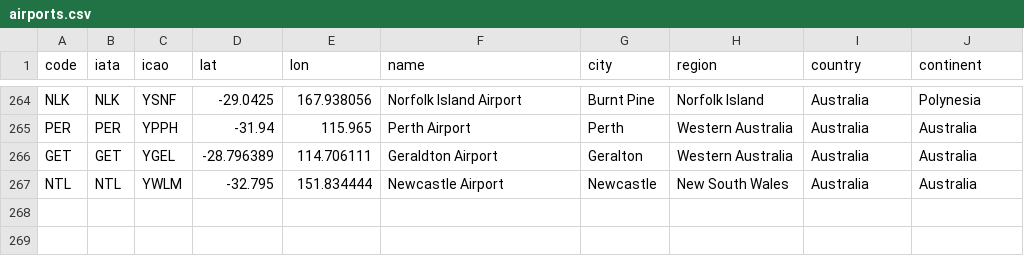
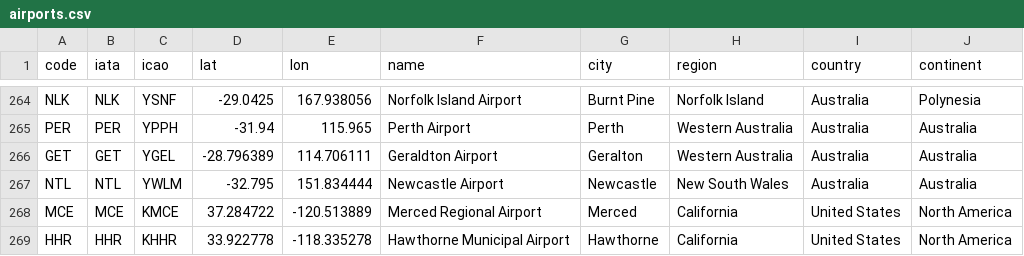
Before and after one commit to rccreswell/flightmaps, a CSV file: data/airports.csv, drawn as a sheet; only a part is shown, gaps mark what is left out.

Commit message:
Update airports.csv

```diff
--- a/data/airports.csv
+++ b/data/airports.csv
@@ -267 +267,3 @@ GET,GET,YGEL,-28.796389,114.706111,Geraldton Airport,Geralton,Western Australia,
 NTL,NTL,YWLM,-32.795,151.834444,Newcastle Airport,Newcastle,New South Wales,Australia,Australia
+MCE,MCE,KMCE,37.284722,-120.513889,Merced Regional Airport,Merced,California,United States,North America
+HHR,HHR,KHHR,33.922778,-118.335278,Hawthorne Municipal Airport,Hawthorne,California,United States,North America
```
